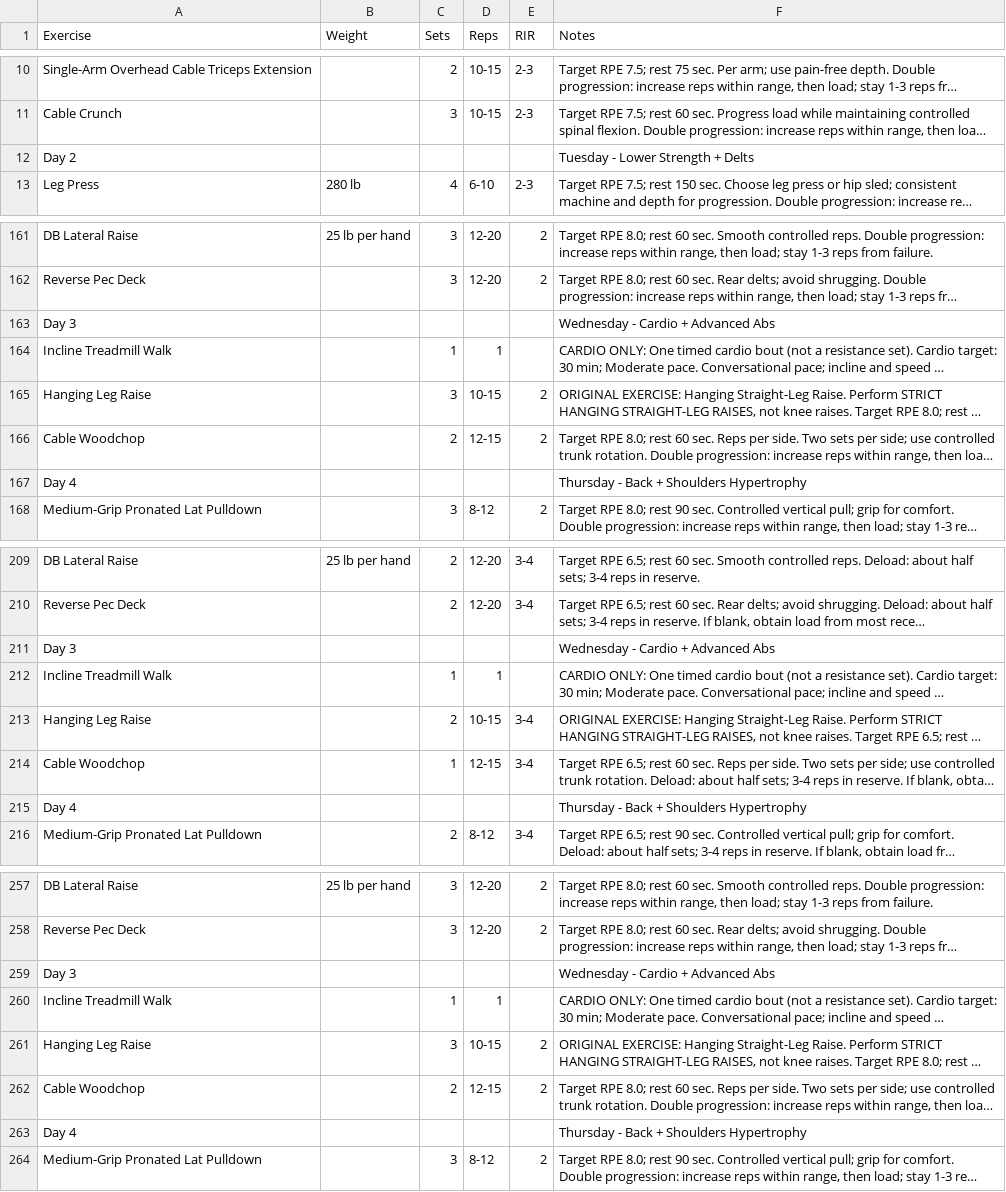
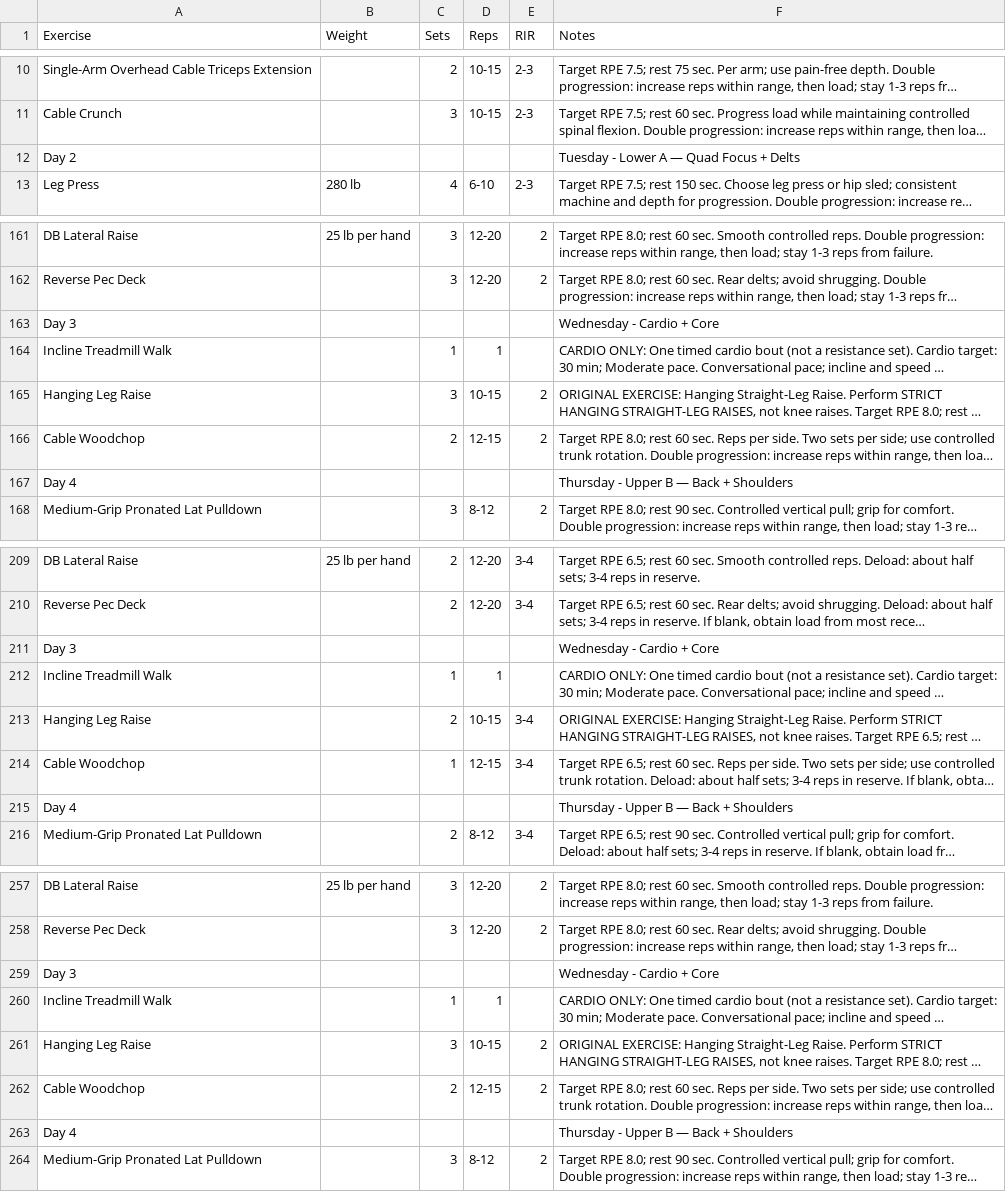
Before and after one commit to chuckdotexe/adaptive-workout-tracker, a CSV file: data/source-program.csv, drawn as a sheet; only a part is shown, gaps mark what is left out; long unchanged cells end in …; the diff covers the shown part only; the diff names each change by its address in the sheet, - before the commit and + after, or states it on an @@ line.

```diff
--- a/data/source-program.csv
+++ b/data/source-program.csv
-F12 (Notes): Tuesday - Lower Strength + Delts
+F12 (Notes): Tuesday - Lower A — Quad Focus + Delts
-F163 (Notes): Wednesday - Cardio + Advanced Abs
+F163 (Notes): Wednesday - Cardio + Core
-F167 (Notes): Thursday - Back + Shoulders Hypertrophy
+F167 (Notes): Thursday - Upper B — Back + Shoulders
-F211 (Notes): Wednesday - Cardio + Advanced Abs
+F211 (Notes): Wednesday - Cardio + Core
-F215 (Notes): Thursday - Back + Shoulders Hypertrophy
+F215 (Notes): Thursday - Upper B — Back + Shoulders
-F259 (Notes): Wednesday - Cardio + Advanced Abs
+F259 (Notes): Wednesday - Cardio + Core
-F263 (Notes): Thursday - Back + Shoulders Hypertrophy
+F263 (Notes): Thursday - Upper B — Back + Shoulders
```
Also changed, not shown: 41 edited cells elsewhere in this file, 9 other files.
